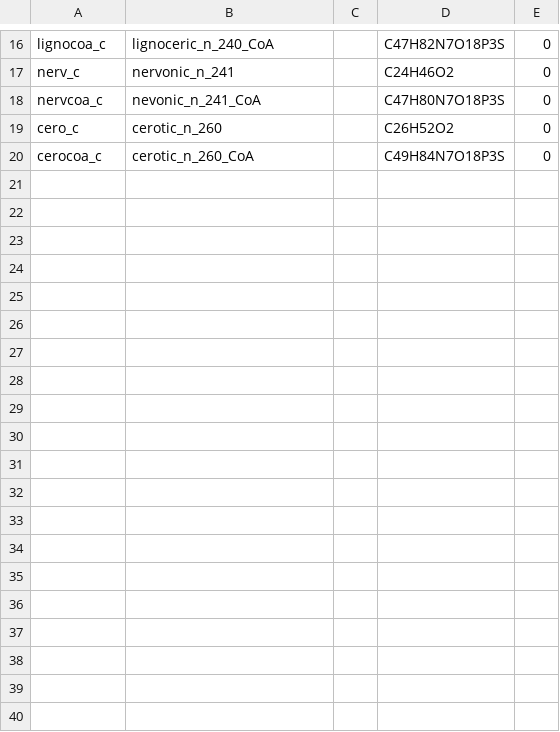
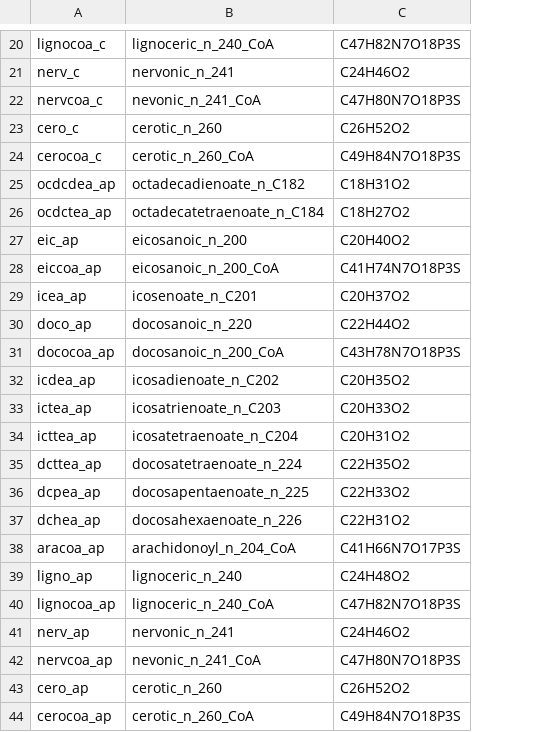
Before and after one commit to gulermalaria/iPfal17_curation, a CSV file: data/added_metabolites.csv, drawn as a sheet; only a part is shown, gaps mark what is left out; removed rows and columns are numbered as before the commit, all else as after; the diff covers the shown part only; the diff names each change by its address in the sheet, - before the commit and + after, or states it on an @@ line.

```diff
--- a/data/added_metabolites.csv
+++ b/data/added_metabolites.csv
-column C, empty
-column E, rows 16-20: all 0
+row 25: ocdcdea_ap | octadecadienoate_n_C182 | C18H31O2
+row 26: ocdctea_ap | octadecatetraenoate_n_C184 | C18H27O2
+row 27: eic_ap | eicosanoic_n_200 | C20H40O2
+row 28: eiccoa_ap | eicosanoic_n_200_CoA | C41H74N7O18P3S
+row 29: icea_ap | icosenoate_n_C201 | C20H37O2
+row 30: doco_ap | docosanoic_n_220 | C22H44O2
+row 31: dococoa_ap | docosanoic_n_200_CoA | C43H78N7O18P3S
+row 32: icdea_ap | icosadienoate_n_C202 | C20H35O2
+row 33: ictea_ap | icosatrienoate_n_C203 | C20H33O2
+row 34: icttea_ap | icosatetraenoate_n_C204 | C20H31O2
+row 35: dcttea_ap | docosatetraenoate_n_224 | C22H35O2
+row 36: dcpea_ap | docosapentaenoate_n_225 | C22H33O2
+row 37: dchea_ap | docosahexaenoate_n_226 | C22H31O2
+row 38: aracoa_ap | arachidonoyl_n_204_CoA | C41H66N7O17P3S
+row 39: ligno_ap | lignoceric_n_240 | C24H48O2
+row 40: lignocoa_ap | lignoceric_n_240_CoA | C47H82N7O18P3S
+row 41: nerv_ap | nervonic_n_241 | C24H46O2
+row 42: nervcoa_ap | nevonic_n_241_CoA | C47H80N7O18P3S
+row 43: cero_ap | cerotic_n_260 | C26H52O2
+row 44: cerocoa_ap | cerotic_n_260_CoA | C49H84N7O18P3S
```
Also changed, not shown: 22 added rows and 2 edited cells elsewhere in this file.
